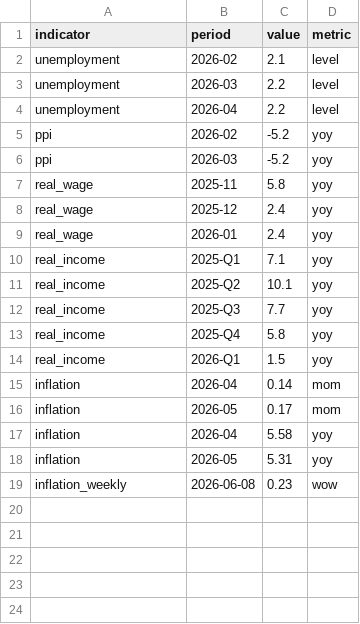
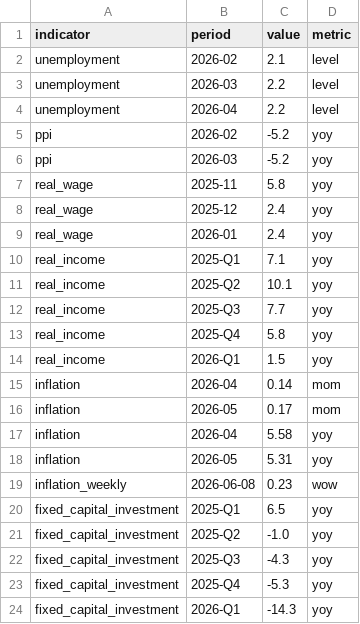
Before and after one commit to NikitaSoin/Basis, a CSV file: backend/config/rosstat_manual.csv, drawn as a sheet; the diff names each change by its address in the sheet, - before the commit and + after, or states it on an @@ line.

```diff
--- a/backend/config/rosstat_manual.csv
+++ b/backend/config/rosstat_manual.csv
+row 20: fixed_capital_investment | 2025-Q1 | 6.5 | yoy
+row 21: fixed_capital_investment | 2025-Q2 | -1.0 | yoy
+row 22: fixed_capital_investment | 2025-Q3 | -4.3 | yoy
+row 23: fixed_capital_investment | 2025-Q4 | -5.3 | yoy
+row 24: fixed_capital_investment | 2026-Q1 | -14.3 | yoy
```
Also changed, not shown: 3 other files.
